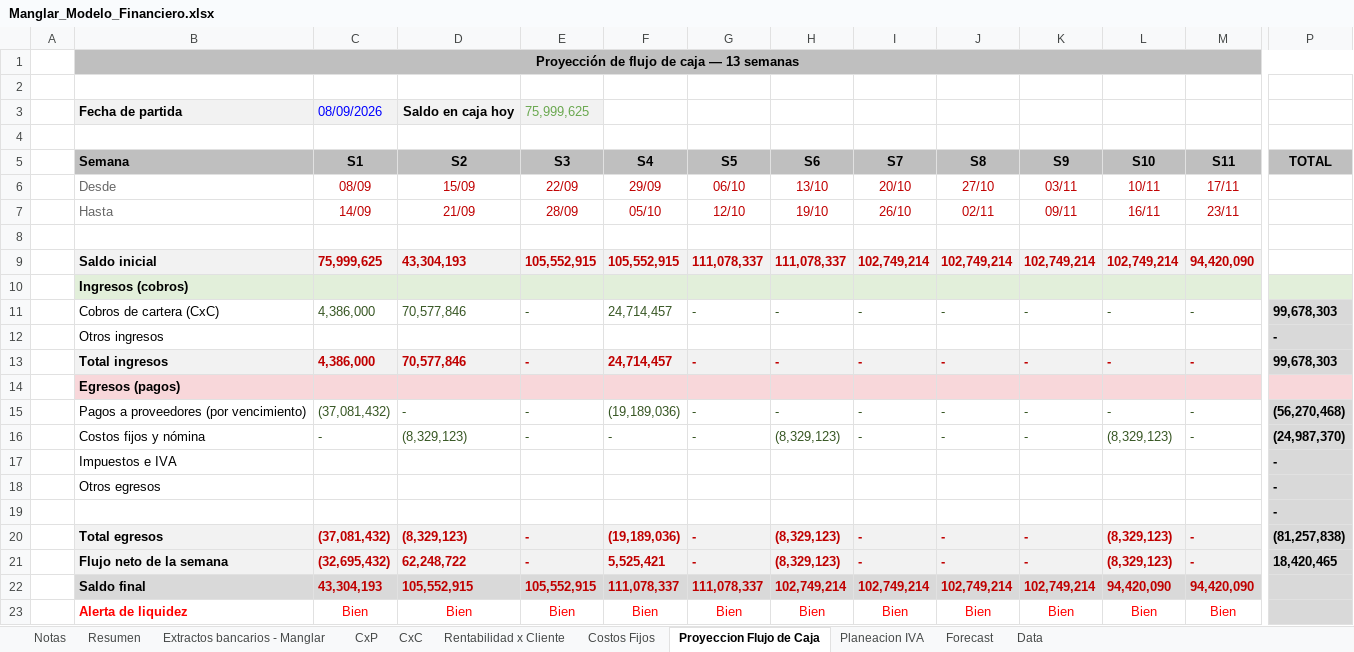
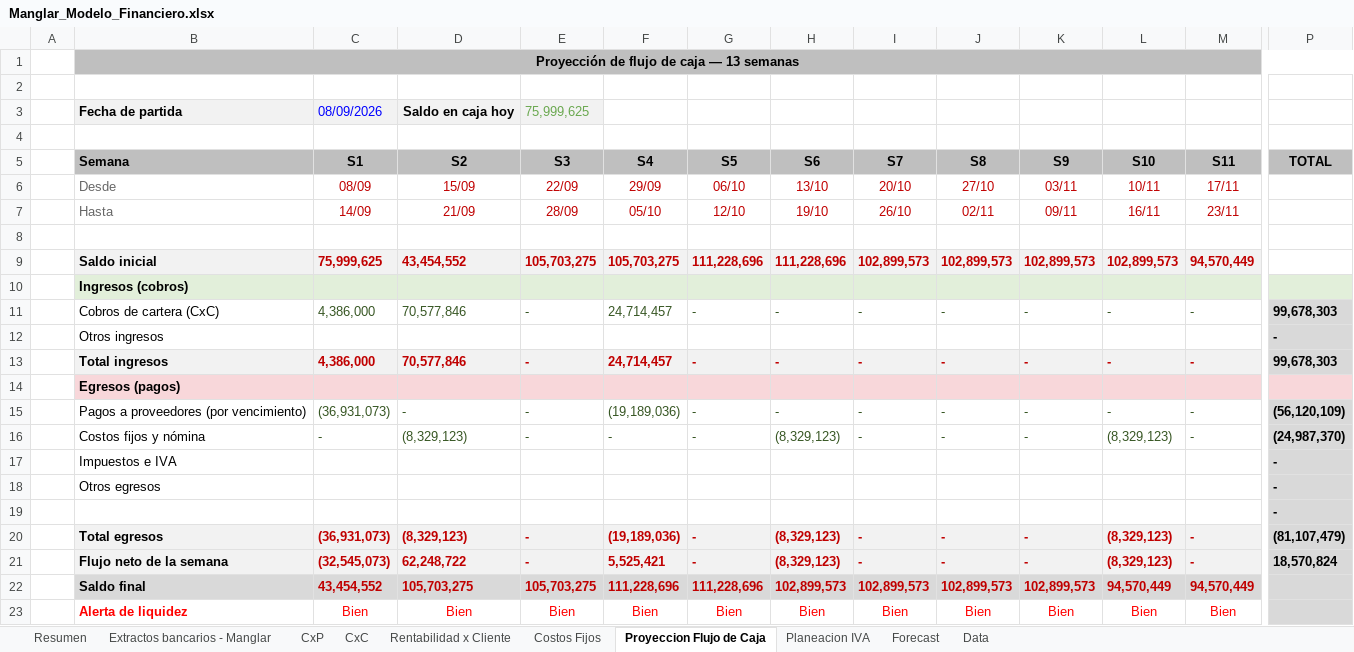
Before and after one commit to santiagomanglar/dashboard-manglar, an Excel workbook: Manglar_Modelo_Financiero.xlsx, sheet Proyeccion Flujo de Caja, drawn as a sheet; only a part is shown, gaps mark what is left out; values as stored, in another font and other column widths than the file's, no borders; conditional formats not drawn; the diff covers the shown part only; the diff names each change by its address in the sheet, - before the commit and + after, or states it on an @@ line.

```diff
--- a/Manglar_Modelo_Financiero.xlsx (sheet Proyeccion Flujo de Caja)
+++ b/Manglar_Modelo_Financiero.xlsx (sheet Proyeccion Flujo de Caja)
-sheet tab: Notas
-D9 (S2): 43,304,193
+D9 (S2): 43,454,552
-E9 (S3): 105,552,915
+E9 (S3): 105,703,275
-F9 (S4): 105,552,915
+F9 (S4): 105,703,275
-G9 (S5): 111,078,337
+G9 (S5): 111,228,696
-H9 (S6): 111,078,337
+H9 (S6): 111,228,696
-I9 (S7): 102,749,214
+I9 (S7): 102,899,573
-J9 (S8): 102,749,214
+J9 (S8): 102,899,573
-K9 (S9): 102,749,214
+K9 (S9): 102,899,573
-L9 (S10): 102,749,214
+L9 (S10): 102,899,573
-M9 (S11): 94,420,090
+M9 (S11): 94,570,449
-C15 (S1): (37,081,432)
+C15 (S1): (36,931,073)
-P15 (TOTAL): (56,270,468)
+P15 (TOTAL): (56,120,109)
-C20 (S1): (37,081,432)
+C20 (S1): (36,931,073)
-P20 (TOTAL): (81,257,838)
+P20 (TOTAL): (81,107,479)
-C21 (S1): (32,695,432)
+C21 (S1): (32,545,073)
-P21 (TOTAL): 18,420,465
+P21 (TOTAL): 18,570,824
-C22 (S1): 43,304,193
+C22 (S1): 43,454,552
-D22 (S2): 105,552,915
+D22 (S2): 105,703,275
-E22 (S3): 105,552,915
+E22 (S3): 105,703,275
-F22 (S4): 111,078,337
+F22 (S4): 111,228,696
-G22 (S5): 111,078,337
+G22 (S5): 111,228,696
-H22 (S6): 102,749,214
+H22 (S6): 102,899,573
-I22 (S7): 102,749,214
+I22 (S7): 102,899,573
-J22 (S8): 102,749,214
+J22 (S8): 102,899,573
-K22 (S9): 102,749,214
+K22 (S9): 102,899,573
-L22 (S10): 94,420,090
+L22 (S10): 94,570,449
-M22 (S11): 94,420,090
+M22 (S11): 94,570,449
```
Also changed, not shown: 4 edited cells elsewhere in this sheet, sheet CxP, sheet Resumen, sheet Extractos bancarios - Manglar.
